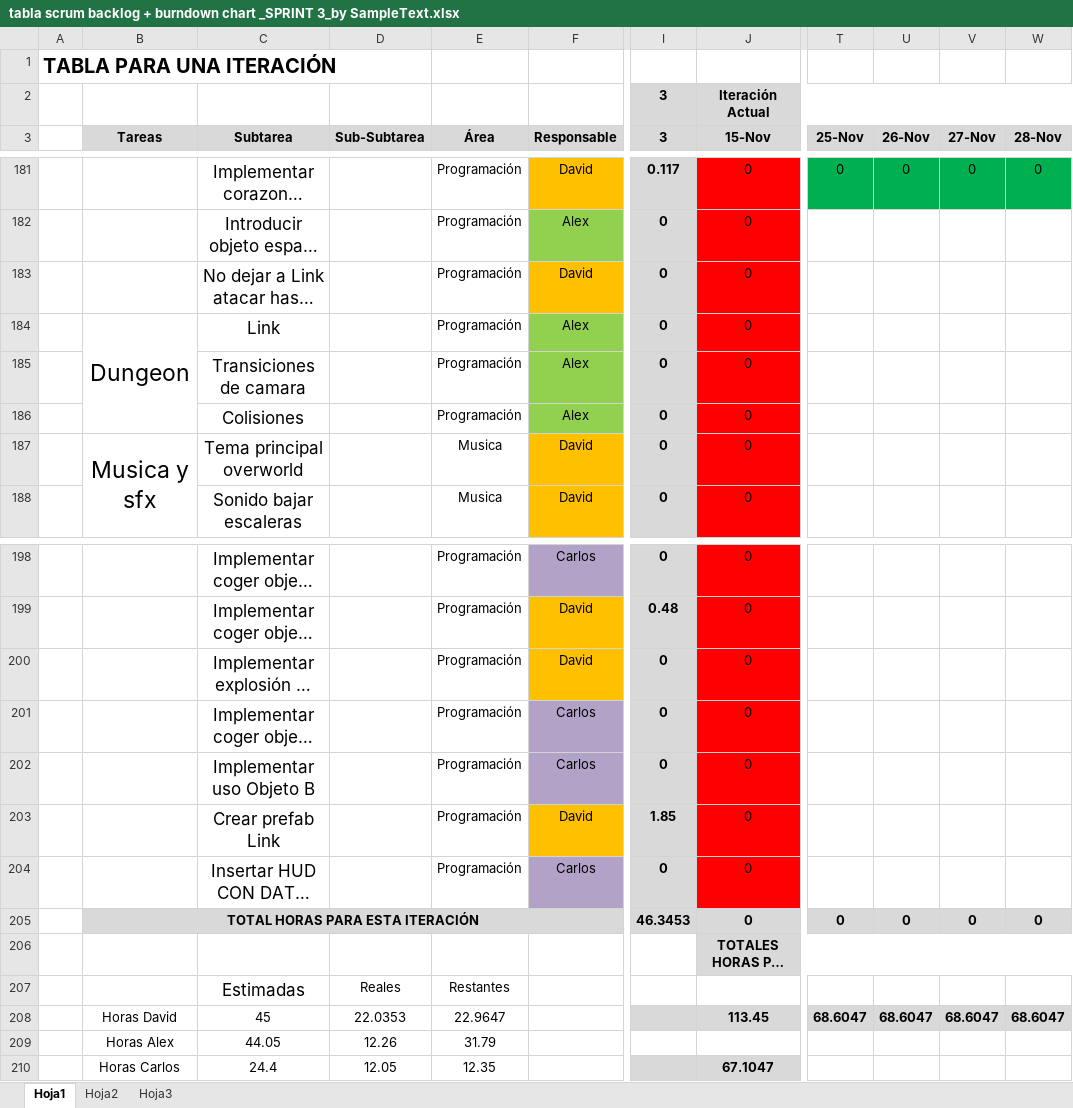
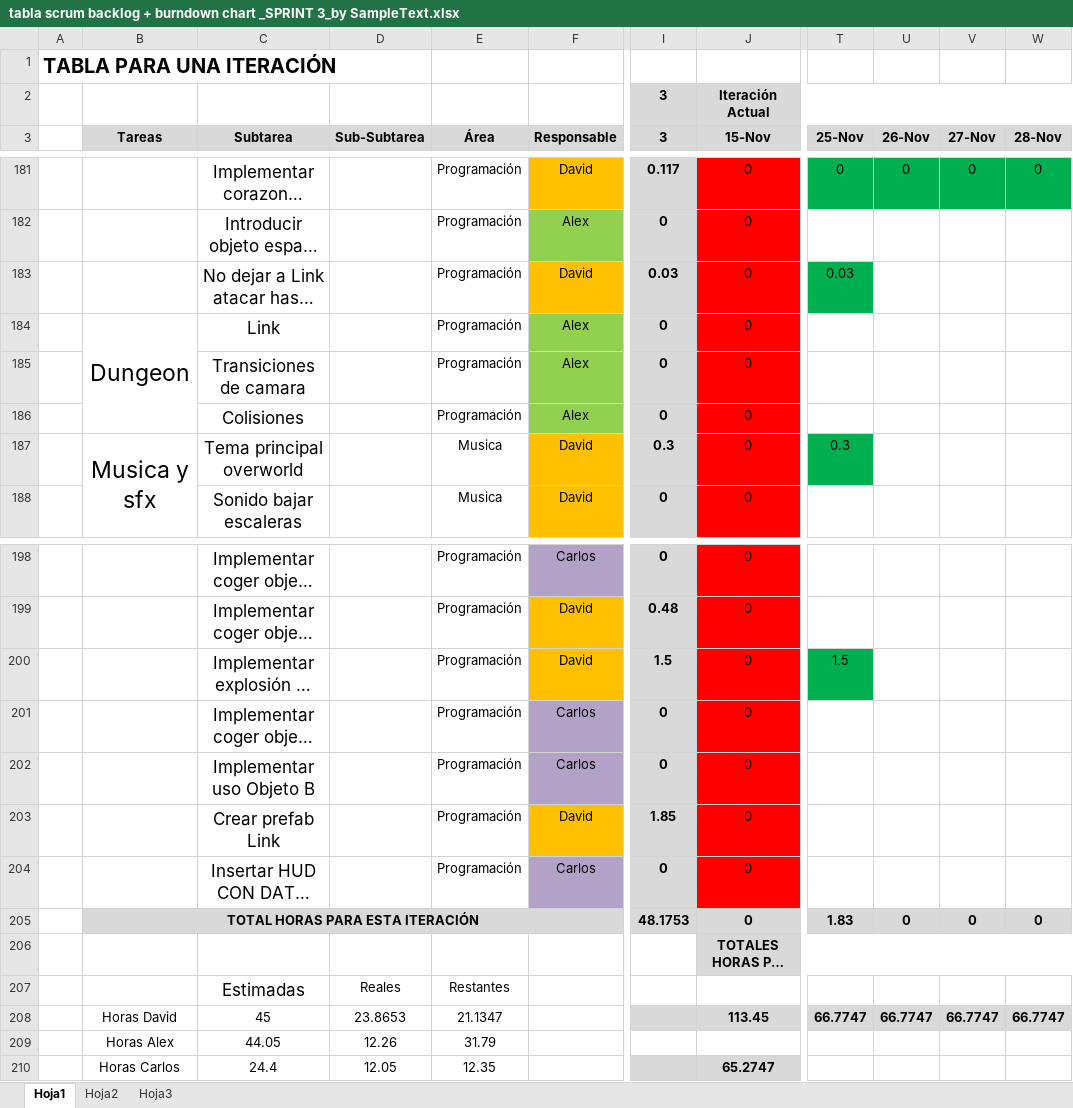
Before and after one commit to devildrake/MAP_LegendOfRadev, an Excel workbook: tabla scrum backlog + burndown chart _SPRINT 3_by SampleText.xlsx, sheet Hoja1, drawn as a sheet; only a part is shown, gaps mark what is left out; long unchanged cells end in …; values as stored, in another font and other column widths than the file's, no borders; charts and pictures not drawn; the diff names each change by its address in the sheet, - before the commit and + after, or states it on an @@ line.

Commit message:
Actualizado el excel

```diff
--- a/tabla scrum backlog + burndown chart _SPRINT 3_by SampleText.xlsx (sheet Hoja1)
+++ b/tabla scrum backlog + burndown chart _SPRINT 3_by SampleText.xlsx (sheet Hoja1)
-I183 (3): 0
+I183 (3): 0.03
-T183 (25-Nov): (empty)
+T183 (25-Nov): 0.03
-T183 fill: none
+T183 fill: #00B050
-I187 (3): 0
+I187 (3): 0.3
-T187 (25-Nov): (empty)
+T187 (25-Nov): 0.3
-T187 fill: none
+T187 fill: #00B050
-I200 (3): 0
+I200 (3): 1.5
-T200 (25-Nov): (empty)
+T200 (25-Nov): 1.5
-T200 fill: none
+T200 fill: #00B050
-I205 (3): 46.3453
+I205 (3): 48.1753
-T205 (25-Nov): 0
+T205 (25-Nov): 1.83
-D208 (Sub-Subtarea): 22.0353
+D208 (Sub-Subtarea): 23.8653
-E208 (Área): 22.9647
+E208 (Área): 21.1347
-T208 (25-Nov): 68.6047
+T208 (25-Nov): 66.7747
-U208 (26-Nov): 68.6047
+U208 (26-Nov): 66.7747
-V208 (27-Nov): 68.6047
+V208 (27-Nov): 66.7747
-W208 (28-Nov): 68.6047
+W208 (28-Nov): 66.7747
-J210 (15-Nov): 67.1047
+J210 (15-Nov): 65.2747
```
Also changed, not shown: charts or pictures.
